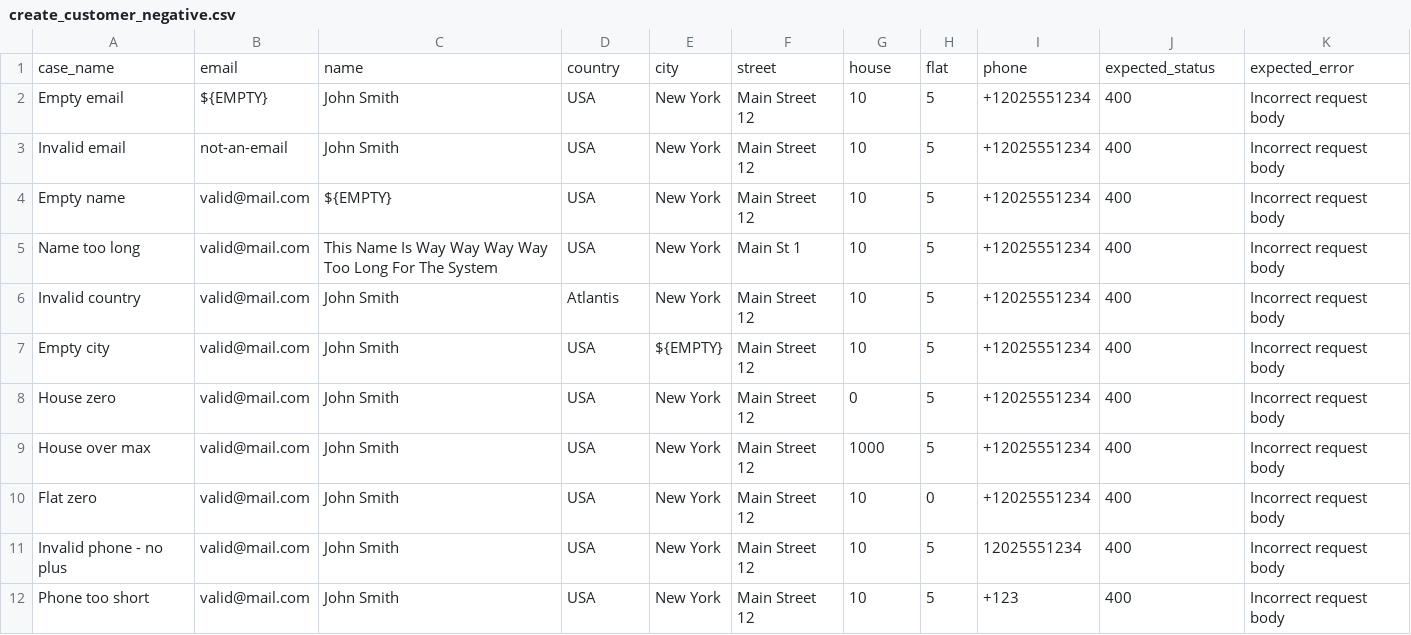
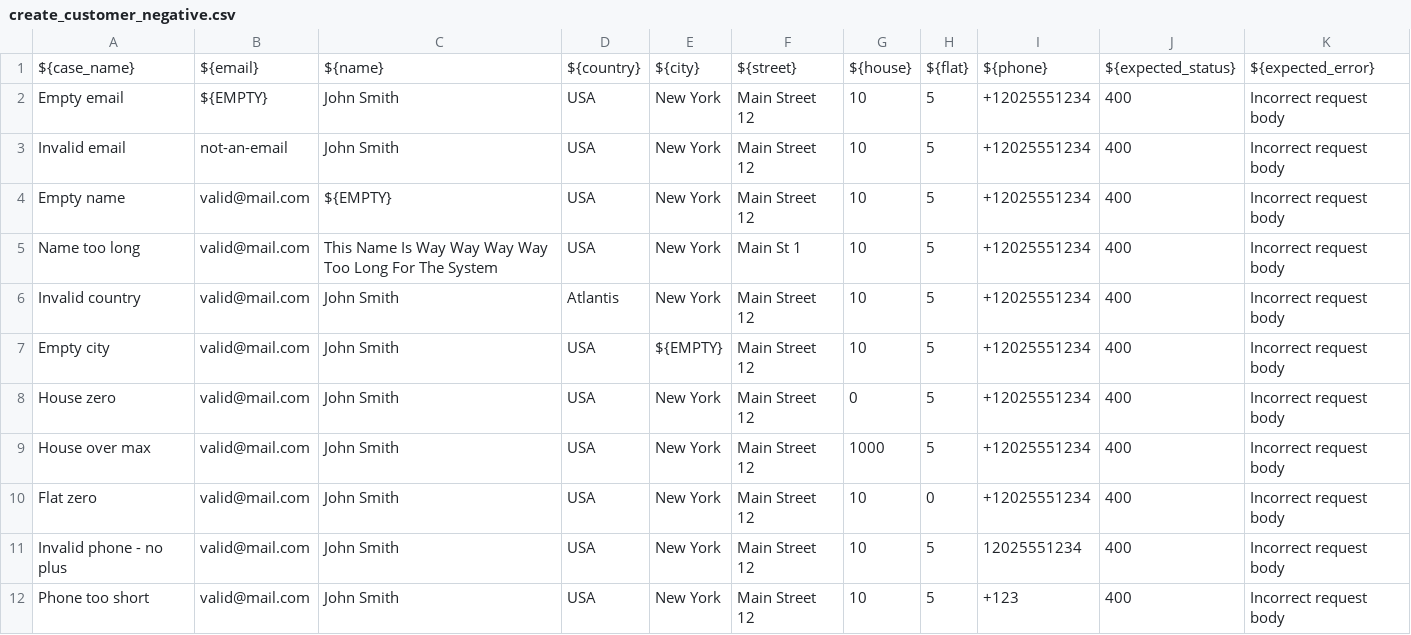
Before and after one commit to aharashchuk/robot_framework_example, a CSV file: sales-portal-robot-tests/data/ddt/create_customer_negative.csv, drawn as a sheet; removed rows and columns are numbered as before the commit, all else as after; the diff names each change by its address in the sheet, - before the commit and + after, or states it on an @@ line.

Commit message:
remainig api tests

```diff
--- a/sales-portal-robot-tests/data/ddt/create_customer_negative.csv
+++ b/sales-portal-robot-tests/data/ddt/create_customer_negative.csv
-row 1: case_name | email | name | country | city | street | house | flat | phone | expected_status | expected_error
+row 1: ${case_name} | ${email} | ${name} | ${country} | ${city} | ${street} | ${house} | ${flat} | ${phone} | ${expected_status} | ${expected_error}
```
Also changed, not shown: 19 other files.
